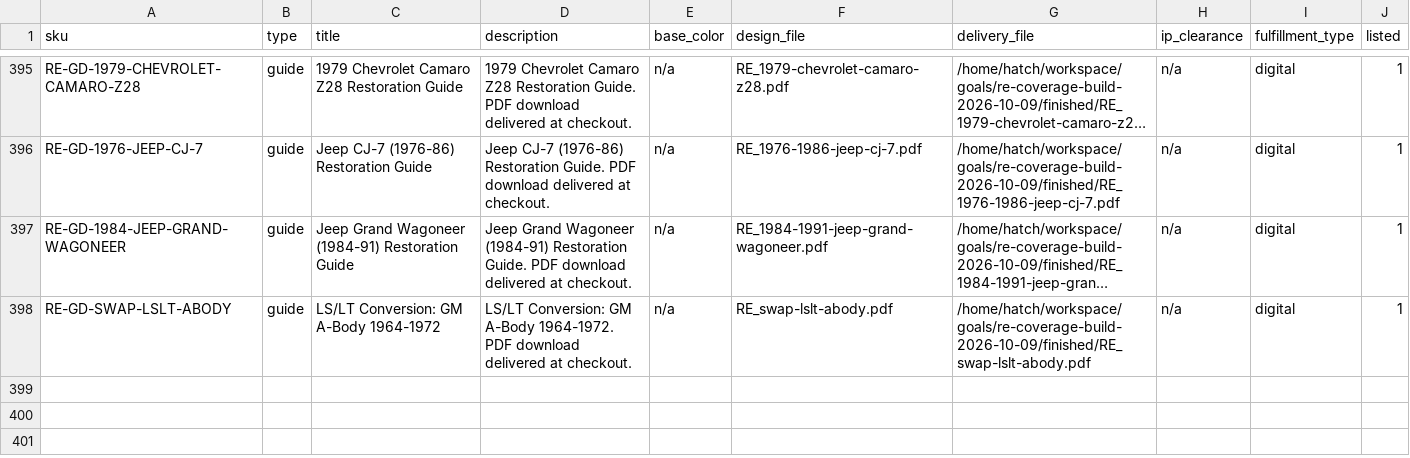
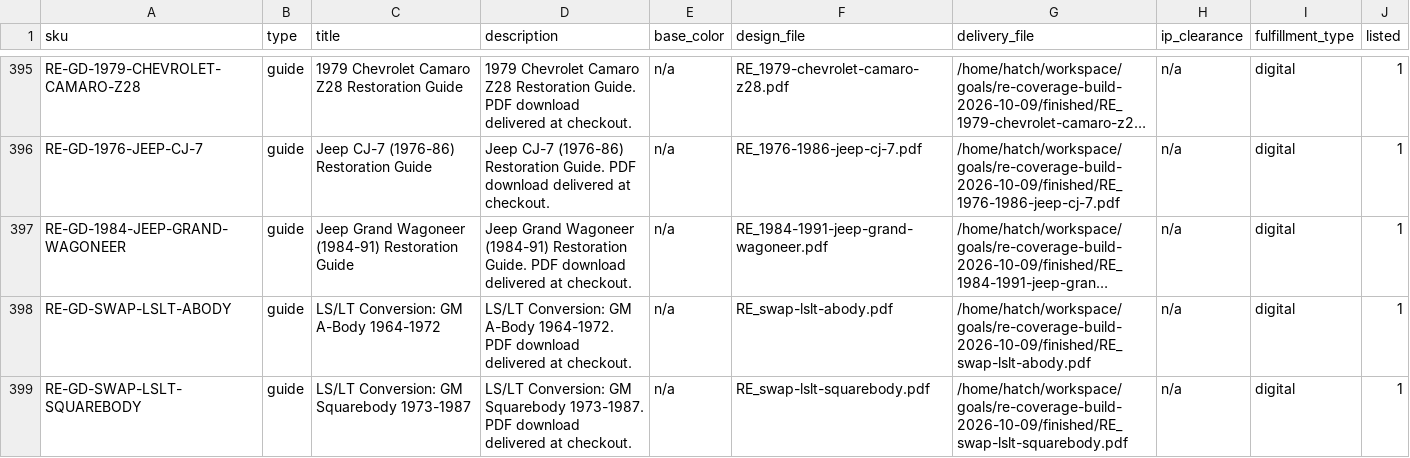
Before and after one commit to MortonBill/pushrod-store, a CSV file: data/re-catalog.csv, drawn as a sheet; only a part is shown, gaps mark what is left out; long unchanged cells end in …; the diff names each change by its address in the sheet, - before the commit and + after, or states it on an @@ line.

Commit message:
RE-GD-SWAP-LSLT-SQUAREBODY: LS/LT Conversion: GM Squarebody 1973-1987 live at $29.95

```diff
--- a/data/re-catalog.csv
+++ b/data/re-catalog.csv
+row 399: RE-GD-SWAP-LSLT-SQUAREBODY | guide | LS/LT Conversion: GM Squarebody 1973-1987 | LS/LT Conversion: GM Squarebody 1973-1987. PDF download delivered at checkout. | n/a | RE_swap-lslt-squarebody.pdf | /home/hatch/workspace/goals/re-coverage-build-2026-10-09/finished/RE_swap-lslt-squarebody.pdf | n/a | digital | 1
```
Also changed, not shown: 3 other files.
